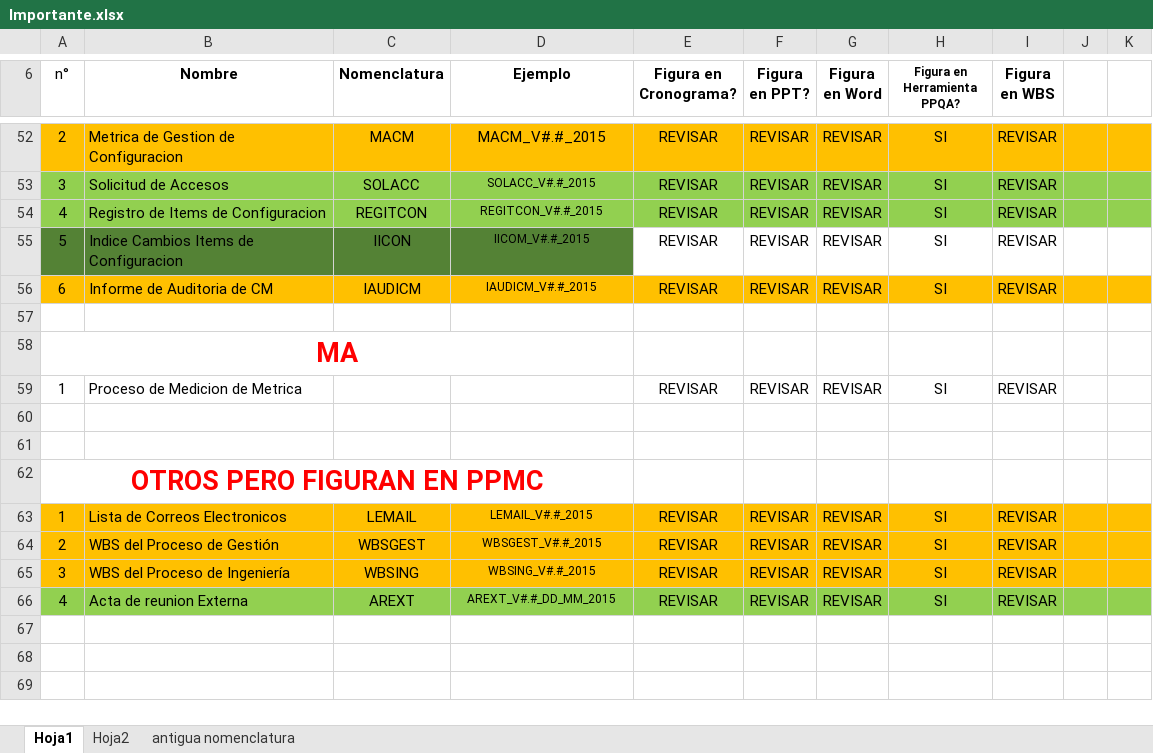
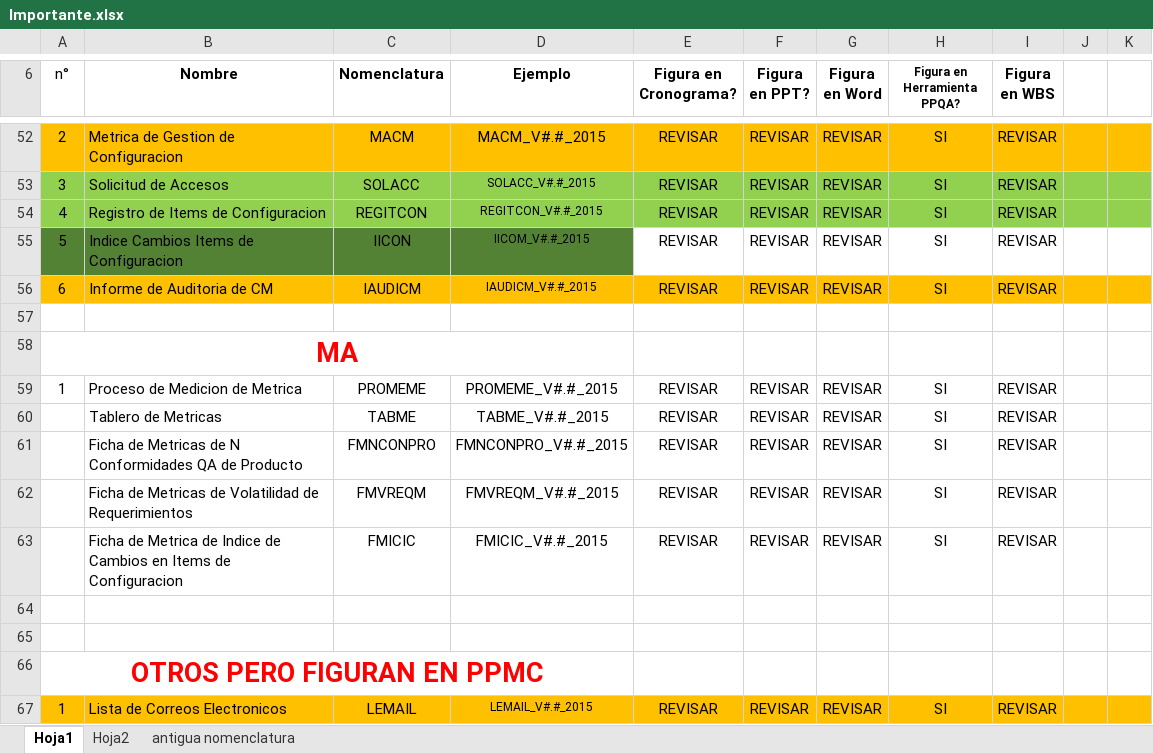
Before and after one commit to lowrider80/UTP-GPS-ALARM, an Excel workbook: Importante.xlsx, sheet Hoja1, drawn as a sheet; only a part is shown, gaps mark what is left out; the shorter side is filled out with more unchanged rows; values as stored, in another font and other column widths than the file's, no borders; charts and pictures and conditional formats not drawn; the diff names each change by its address in the sheet, - before the commit and + after, or states it on an @@ line.

Commit message:
Leer primero Importante
Leer primero Importante

```diff
--- a/Importante.xlsx (sheet Hoja1)
+++ b/Importante.xlsx (sheet Hoja1)
-C59 (Nomenclatura): (empty)
+C59 (Nomenclatura): PROMEME
-D59 (Ejemplo): (empty)
+D59 (Ejemplo): PROMEME_V#.#_2015
+row 60:  | Tablero de Metricas | TABME | TABME_V#.#_2015 | REVISAR | REVISAR | REVISAR | SI | REVISAR
+row 61:  | Ficha de Metricas de N Conformidades QA de Producto | FMNCONPRO | FMNCONPRO_V#.#_2015 | REVISAR | REVISAR | REVISAR | SI | REVISAR
+row 62:  | Ficha de Metricas de Volatilidad de Requerimientos | FMVREQM | FMVREQM_V#.#_2015 | REVISAR | REVISAR | REVISAR | SI | REVISAR
+row 63:  | Ficha de Metrica de Indice de Cambios en Items de Configuracion | FMICIC | FMICIC_V#.#_2015 | REVISAR | REVISAR | REVISAR | SI | REVISAR
```
